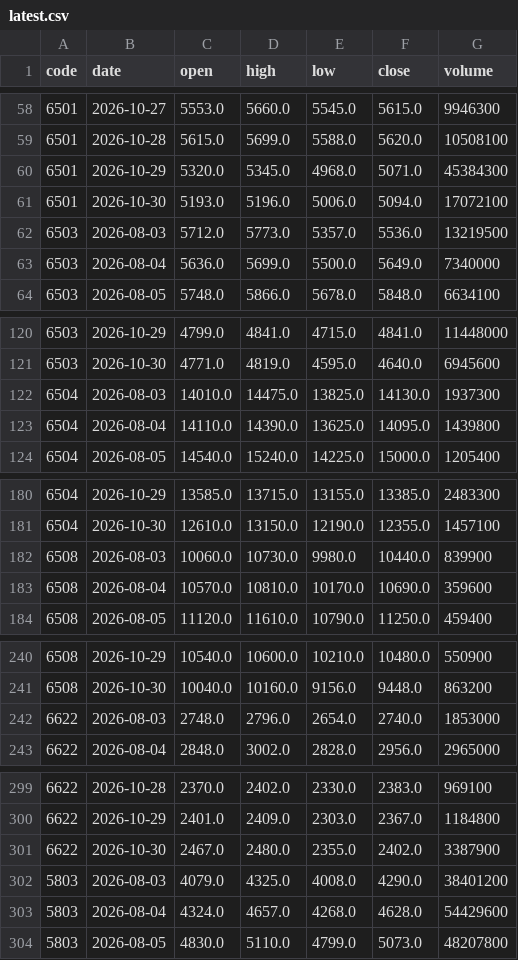
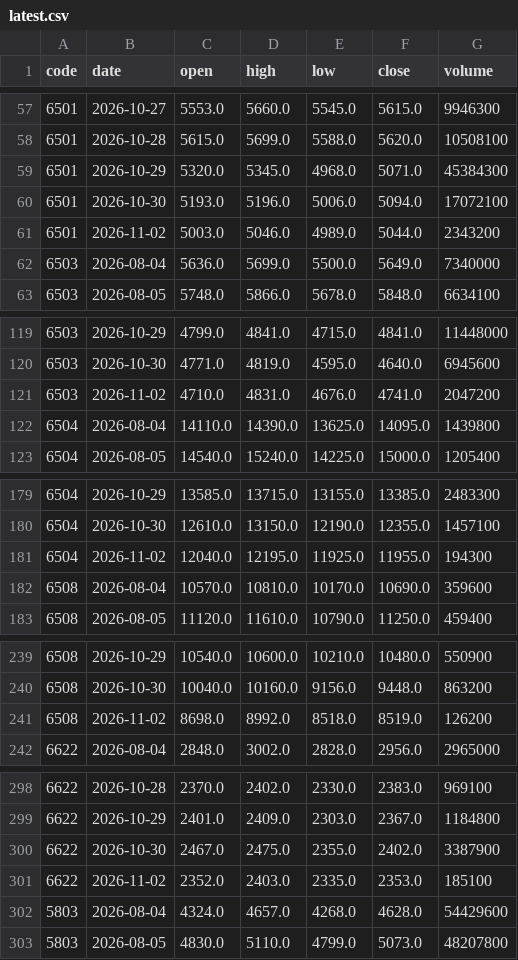
Before and after one commit to gudianjun/jp-bars, a CSV file: data/latest.csv, drawn as a sheet; only a part is shown, gaps mark what is left out; the diff covers the shown part only.

```diff
--- a/data/latest.csv
+++ b/data/latest.csv
@@ -61,3 +60,3 @@ code,date,open,high,low,close,volume
 6501,2026-10-30,5193.0,5196.0,5006.0,5094.0,17072100
-6503,2026-08-03,5712.0,5773.0,5357.0,5536.0,13219500
+6501,2026-11-02,5003.0,5046.0,4989.0,5044.0,2343200
 6503,2026-08-04,5636.0,5699.0,5500.0,5649.0,7340000
@@ -121,3 +120,3 @@ code,date,open,high,low,close,volume
 6503,2026-10-30,4771.0,4819.0,4595.0,4640.0,6945600
-6504,2026-08-03,14010.0,14475.0,13825.0,14130.0,1937300
+6503,2026-11-02,4710.0,4831.0,4676.0,4741.0,2047200
 6504,2026-08-04,14110.0,14390.0,13625.0,14095.0,1439800
@@ -181,3 +180,3 @@ code,date,open,high,low,close,volume
 6504,2026-10-30,12610.0,13150.0,12190.0,12355.0,1457100
-6508,2026-08-03,10060.0,10730.0,9980.0,10440.0,839900
+6504,2026-11-02,12040.0,12195.0,11925.0,11955.0,194300
 6508,2026-08-04,10570.0,10810.0,10170.0,10690.0,359600
@@ -241,3 +240,3 @@ code,date,open,high,low,close,volume
 6508,2026-10-30,10040.0,10160.0,9156.0,9448.0,863200
-6622,2026-08-03,2748.0,2796.0,2654.0,2740.0,1853000
+6508,2026-11-02,8698.0,8992.0,8518.0,8519.0,126200
 6622,2026-08-04,2848.0,3002.0,2828.0,2956.0,2965000
@@ -300,4 +299,4 @@ code,date,open,high,low,close,volume
 6622,2026-10-29,2401.0,2409.0,2303.0,2367.0,1184800
-6622,2026-10-30,2467.0,2480.0,2355.0,2402.0,3387900
-5803,2026-08-03,4079.0,4325.0,4008.0,4290.0,38401200
+6622,2026-10-30,2467.0,2475.0,2355.0,2402.0,3387900
+6622,2026-11-02,2352.0,2403.0,2335.0,2353.0,185100
 5803,2026-08-04,4324.0,4657.0,4268.0,4628.0,54429600
```
Also changed, not shown: 9 added rows and 9 removed rows elsewhere in this file, 1 other file.
